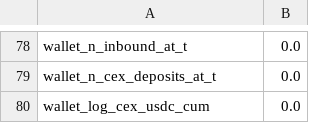
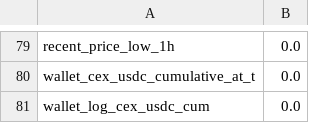
Before and after one commit to PontusNeumann/CBS-Spring26, a CSV file: ML/report/submission/report_assets/figures/appendix/eda/13_mutual_information.csv, drawn as a sheet; only a part is shown, gaps mark what is left out; addresses are those after the commit; the diff covers the shown part only; the diff names each change by its address in the sheet, - before the commit and + after, or states it on an @@ line.

```diff
--- a/ML/report/submission/report_assets/figures/appendix/eda/13_mutual_information.csv
+++ b/ML/report/submission/report_assets/figures/appendix/eda/13_mutual_information.csv
-A79: wallet_n_inbound_at_t
+A79: recent_price_low_1h
-A80: wallet_n_cex_deposits_at_t
+A80: wallet_cex_usdc_cumulative_at_t
```
Also changed, not shown: 30 added rows, 29 removed rows and 46 edited cells elsewhere in this file, ML/report/submission/report_assets/figures/appendix/eda/04_skewness_table.csv, ML/report/submission/report_assets/figures/appendix/eda/14_feature_taxonomy_table.csv, 27 other files.
